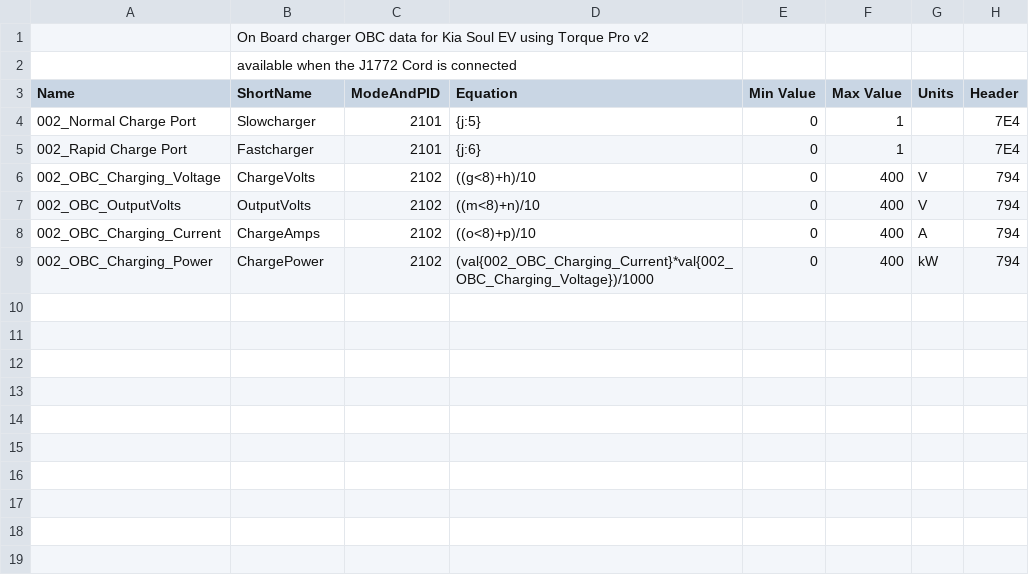
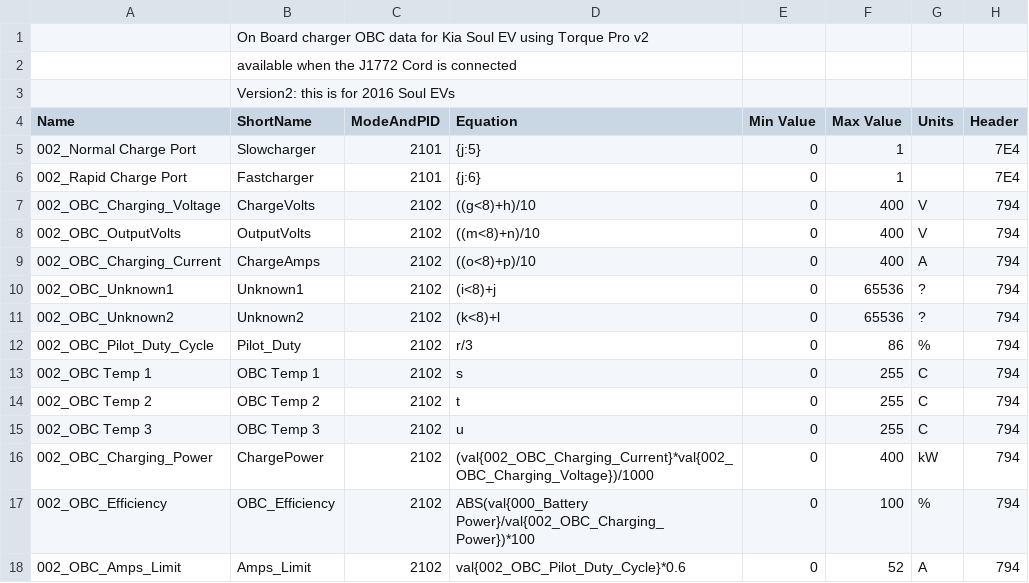
Before and after one commit to pemessier/KiaSoulEV_Torque, a CSV file: extendedpids/Kia_Soul_EV_OBC2016_data.csv, drawn as a sheet.

```diff
--- a/extendedpids/Kia_Soul_EV_OBC2016_data.csv
+++ b/extendedpids/Kia_Soul_EV_OBC2016_data.csv
@@ -2,2 +2,3 @@
 , available when the J1772 Cord is connected
+, Version2: this is for 2016 Soul EVs
 Name,ShortName,ModeAndPID,Equation,Min Value,Max Value,Units,Header
@@ -8,2 +9,10 @@ Name,ShortName,ModeAndPID,Equation,Min Value,Max Value,Units,Header
 002_OBC_Charging_Current,ChargeAmps,2102,((o<8)+p)/10,0,400,A,794
+002_OBC_Unknown1,Unknown1,2102,(i<8)+j,0,65536,?,794
+002_OBC_Unknown2,Unknown2,2102,(k<8)+l,0,65536,?,794
+002_OBC_Pilot_Duty_Cycle,Pilot_Duty,2102,r/3,0,86,%,794
+002_OBC Temp 1,OBC Temp 1,2102,s,0,255,C,794
+002_OBC Temp 2,OBC Temp 2,2102,t,0,255,C,794
+002_OBC Temp 3,OBC Temp 3,2102,u,0,255,C,794
 002_OBC_Charging_Power,ChargePower,2102,(val{002_OBC_Charging_Current}*val{002_OBC_Charging_Voltage})/1000,0,400,kW,794
+002_OBC_Efficiency,OBC_Efficiency,2102,ABS(val{000_Battery Power}/val{002_OBC_Charging_Power})*100,0,100,%,794
+002_OBC_Amps_Limit,Amps_Limit,2102,val{002_OBC_Pilot_Duty_Cycle}*0.6,0,52,A,794
```
Also changed, not shown: extendedpids/Kia_Soul_EV_Extra_data.csv, extendedpids/Kia_Soul_EV_Extra_gauges.csv, 1 other file.
